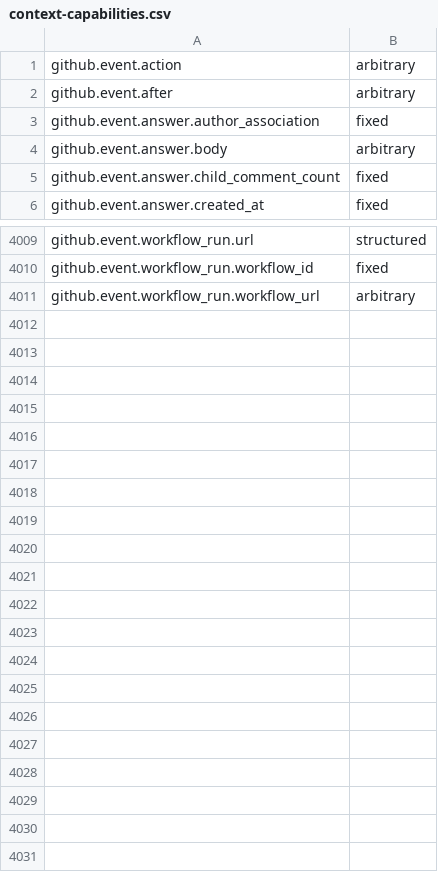
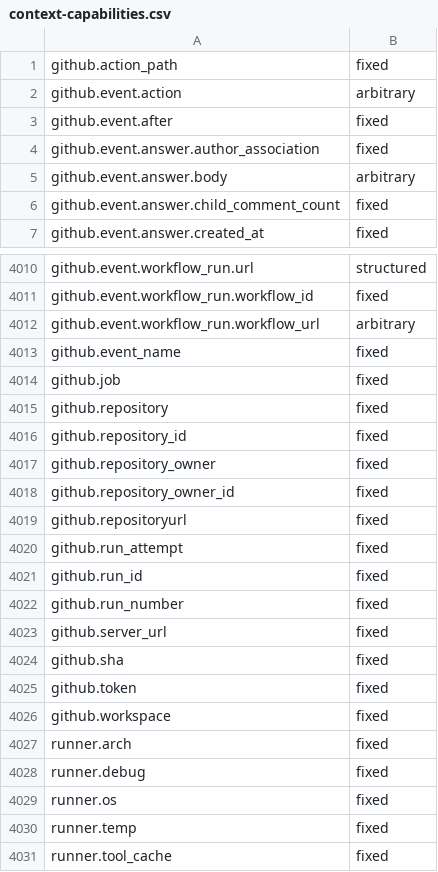
Before and after one commit to zizmorcore/zizmor, a CSV file: support/context-capabilities.csv, drawn as a sheet; only a part is shown, gaps mark what is left out; the diff covers the shown part only.

```diff
--- a/support/context-capabilities.csv
+++ b/support/context-capabilities.csv
@@ -1,3 +1,4 @@
+github.action_path,fixed
 github.event.action,arbitrary
-github.event.after,arbitrary
+github.event.after,fixed
 github.event.answer.author_association,fixed
@@ -4011 +4012,20 @@ github.event.workflow_run.workflow_id,fixed
 github.event.workflow_run.workflow_url,arbitrary
+github.event_name,fixed
+github.job,fixed
+github.repository,fixed
+github.repository_id,fixed
+github.repository_owner,fixed
+github.repository_owner_id,fixed
+github.repositoryurl,fixed
+github.run_attempt,fixed
+github.run_id,fixed
+github.run_number,fixed
+github.server_url,fixed
+github.sha,fixed
+github.token,fixed
+github.workspace,fixed
+runner.arch,fixed
+runner.debug,fixed
+runner.os,fixed
+runner.temp,fixed
+runner.tool_cache,fixed
```
Also changed, not shown: 4 edited cells elsewhere in this file, 9 other files.
